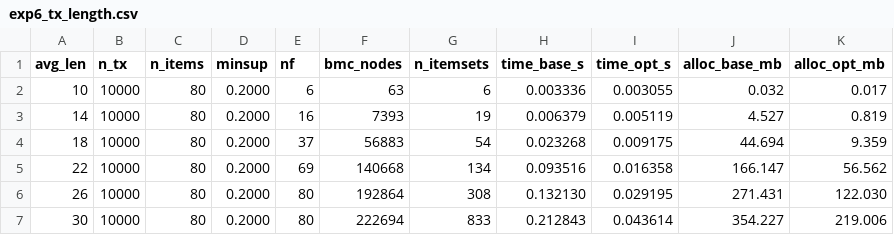
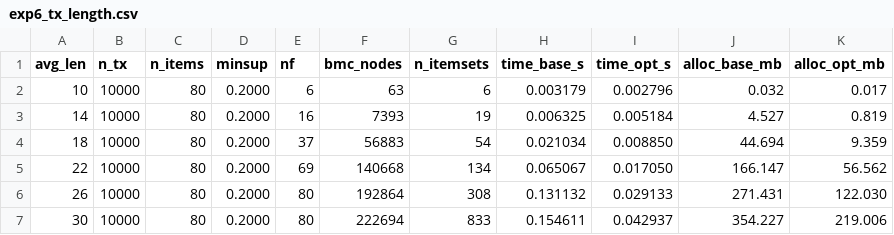
Before and after one commit to Thanhtung46/Frequent_Itemset_Mining, a CSV file: results/logs/exp6_tx_length.csv, drawn as a sheet.

```diff
--- a/results/logs/exp6_tx_length.csv
+++ b/results/logs/exp6_tx_length.csv
@@ -1,7 +1,7 @@
 avg_len,n_tx,n_items,minsup,nf,bmc_nodes,n_itemsets,time_base_s,time_opt_s,alloc_base_mb,alloc_opt_mb
-10,10000,80,0.2000,6,63,6,0.003336,0.003055,0.032,0.017
-14,10000,80,0.2000,16,7393,19,0.006379,0.005119,4.527,0.819
-18,10000,80,0.2000,37,56883,54,0.023268,0.009175,44.694,9.359
-22,10000,80,0.2000,69,140668,134,0.093516,0.016358,166.147,56.562
-26,10000,80,0.2000,80,192864,308,0.132130,0.029195,271.431,122.030
-30,10000,80,0.2000,80,222694,833,0.212843,0.043614,354.227,219.006
+10,10000,80,0.2000,6,63,6,0.003179,0.002796,0.032,0.017
+14,10000,80,0.2000,16,7393,19,0.006325,0.005184,4.527,0.819
+18,10000,80,0.2000,37,56883,54,0.021034,0.008850,44.694,9.359
+22,10000,80,0.2000,69,140668,134,0.065067,0.017050,166.147,56.562
+26,10000,80,0.2000,80,192864,308,0.131132,0.029133,271.431,122.030
+30,10000,80,0.2000,80,222694,833,0.154611,0.042937,354.227,219.006
```
Also changed, not shown: results/logs/exp1_correctness.csv, results/logs/exp2_3_runtime_output.csv, 39 other files.
